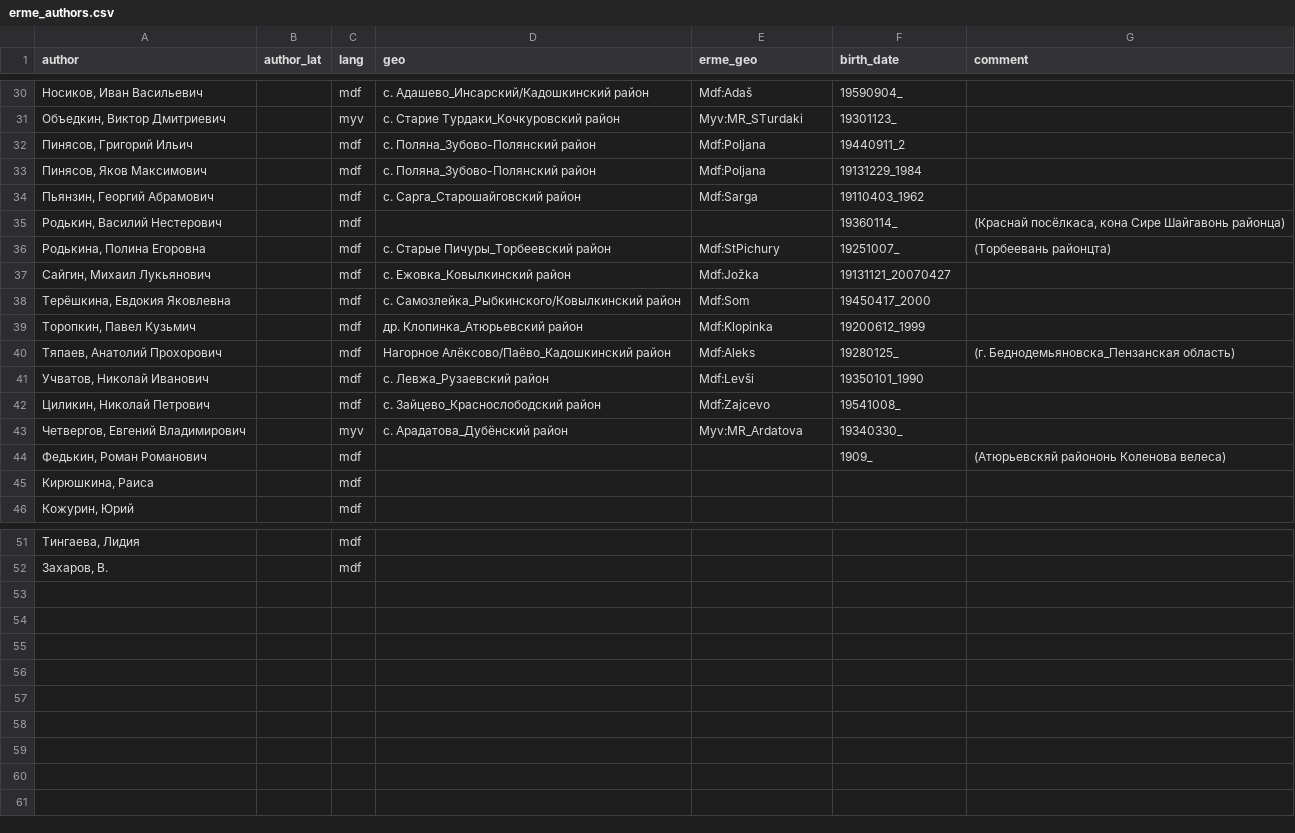
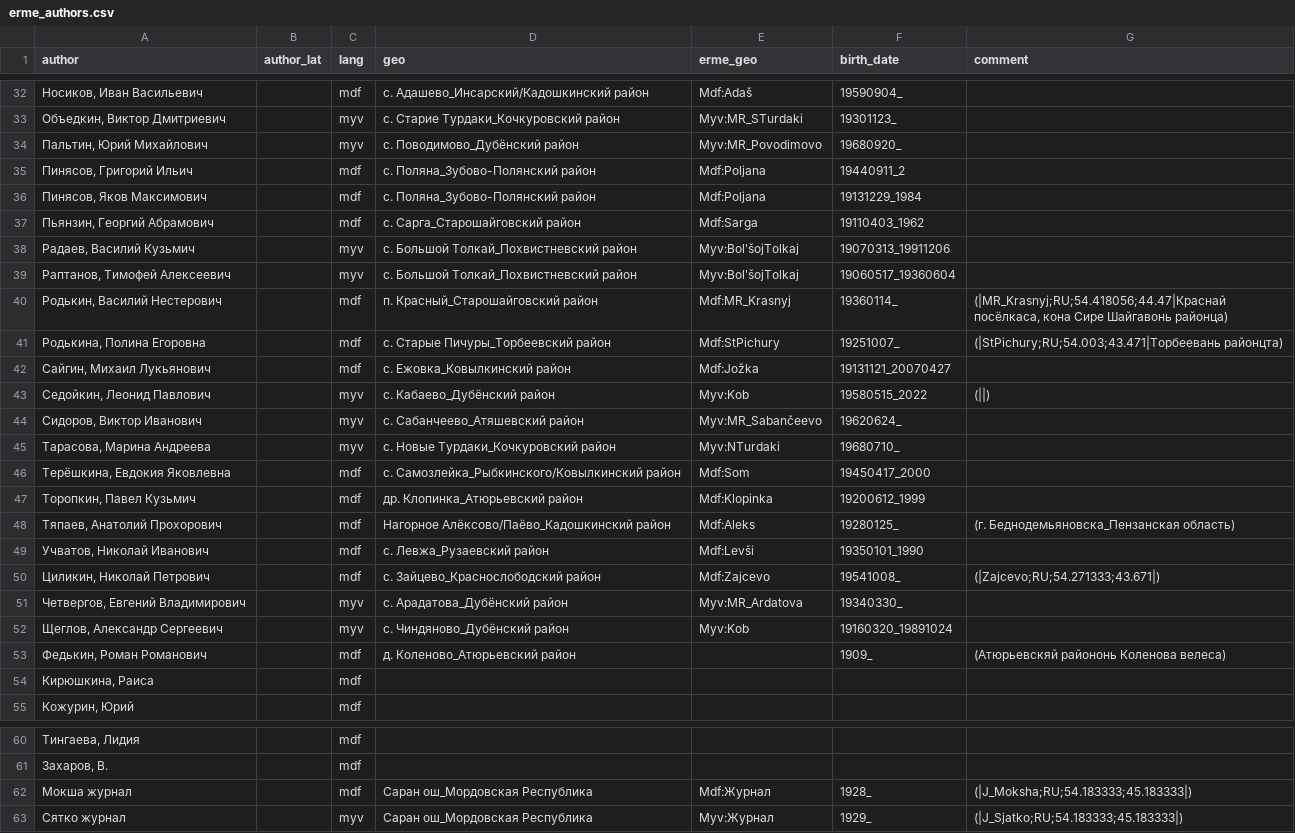
Before and after one commit to rueter/rueter.github.io, a CSV file: emerald/erme/erme_authors.csv, drawn as a sheet; only a part is shown, gaps mark what is left out; the diff covers the shown part only.

Commit message:
Authors and genres in Erme

```diff
--- a/emerald/erme/erme_authors.csv
+++ b/emerald/erme/erme_authors.csv
@@ -31,2 +33,3 @@ author,author_lat,lang,geo,erme_geo,birth_date,comment
 "Объедкин, Виктор Дмитриевич",,myv,с. Старие Турдаки_Кочкуровский район,Myv:MR_STurdaki,19301123_,
+"Пальтин, Юрий Михайлович",,myv,с. Поводимово_Дубёнский район,Myv:MR_Povodimovo,19680920_,
 "Пинясов, Григорий Ильич",,mdf,с. Поляна_Зубово-Полянский район,Mdf:Poljana,19440911_2,
@@ -34,5 +37,10 @@ author,author_lat,lang,geo,erme_geo,birth_date,comment
 "Пьянзин, Георгий Абрамович",,mdf,с. Сарга_Старошайговский район,Mdf:Sarga,19110403_1962,
-"Родькин, Василий Нестерович",,mdf,,,19360114_,"(Краснай посёлкаса, кона Сире Шайгавонь районца)"
-"Родькина, Полина Егоровна",,mdf,с. Старые Пичуры_Торбеевский район,Mdf:StPichury,19251007_,(Торбеевань районцта)
+"Радаев, Василий Кузьмич",,myv,с. Большой Толкай_Похвистневский район,Myv:BolʹšojTolkaj,19070313_19911206,
+"Раптанов, Тимофей Алексеевич",,myv,с. Большой Толкай_Похвистневский район,Myv:BolʹšojTolkaj,19060517_19360604,
+"Родькин, Василий Нестерович",,mdf,п. Красный_Старошайговский район,Mdf:MR_Krasnyj,19360114_,"(|MR_Krasnyj;RU;54.418056;44.47|Краснай посёлкаса, кона Сире Шайгавонь районца)"
+"Родькина, Полина Егоровна",,mdf,с. Старые Пичуры_Торбеевский район,Mdf:StPichury,19251007_,(|StPichury;RU;54.003;43.471|Торбеевань районцта)
 "Сайгин, Михаил Лукьянович",,mdf,с. Ежовка_Ковылкинский район,Mdf:Jožka,19131121_20070427,
+"Седойкин, Леонид Павлович",,myv,с. Кабаево_Дубёнский район,Myv:Kob,19580515_2022,(||)
+"Сидоров, Виктор Иванович",,myv,с. Сабанчеево_Атяшевский район,Myv:MR_Sabančeevo,19620624_,
+"Тарасова, Марина Андреева",,myv,с. Новые Турдаки_Кочкуровский район,Myv:NTurdaki,19680710_,
 "Терёшкина, Евдокия Яковлевна",,mdf,с. Самозлейка_Рыбкинского/Ковылкинский район,Mdf:Som,19450417_2000,
@@ -41,5 +49,6 @@ author,author_lat,lang,geo,erme_geo,birth_date,comment
 "Учватов, Николай Иванович",,mdf,с. Левжа_Рузаевский район,Mdf:Levši,19350101_1990,
-"Циликин, Николай Петрович",,mdf,с. Зайцево_Краснослободский район,Mdf:Zajcevo,19541008_,
+"Циликин, Николай Петрович",,mdf,с. Зайцево_Краснослободский район,Mdf:Zajcevo,19541008_,(|Zajcevo;RU;54.271333;43.671|)
 "Четвергов, Евгений Владимирович",,myv,с. Арадатова_Дубёнский район,Myv:MR_Ardatova,19340330_,
-"Федькин, Роман Романович",,mdf,,,1909_,(Атюрьевскяй райононь Коленова велеса)
+"Щеглов, Александр Сергеевич",,myv,с. Чиндяново_Дубёнский район,Myv:Kob,19160320_19891024,
+"Федькин, Роман Романович",,mdf,д. Коленово_Атюрьевский район,,1909_,(Атюрьевскяй райононь Коленова велеса)
 "Кирюшкина, Раиса",,mdf,,,,
@@ -52 +61,3 @@ author,author_lat,lang,geo,erme_geo,birth_date,comment
 "Захаров, В.",,mdf,,,,
+"Мокша журнал",,mdf,Саран ош_Мордовская Республика,Mdf:Журнал,1928_,(|J_Moksha;RU;54.183333;45.183333|)
+"Сятко журнал",,myv,Саран ош_Мордовская Республика,Myv:Журнал,1929_,(|J_Sjatko;RU;54.183333;45.183333|)
```
Also changed, not shown: 2 added rows and 1 edited cell elsewhere in this file, 1 other file.
